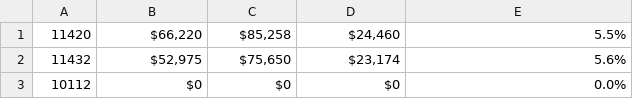
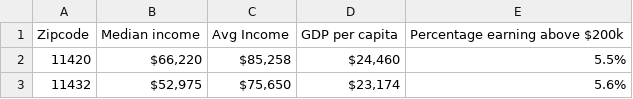
Before and after one commit to harmanchawla/Film_Permits_NYC, a CSV file: datasets/zip-income-data.csv, drawn as a sheet; only a part is shown; the shorter side is filled out with more unchanged rows.

```diff
--- a/datasets/zip-income-data.csv
+++ b/datasets/zip-income-data.csv
@@ -1 +1,2 @@
+Zipcode, Median income, Avg Income, GDP per capita, Percentage earning above $200k
 11420,"$66,220","$85,258","$24,460",5.5%
```
Also changed, not shown: 50 other files.
